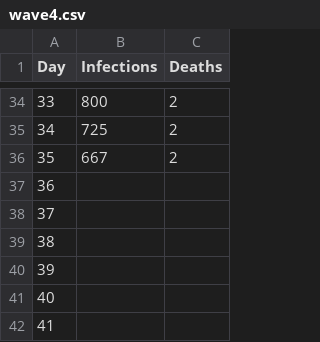
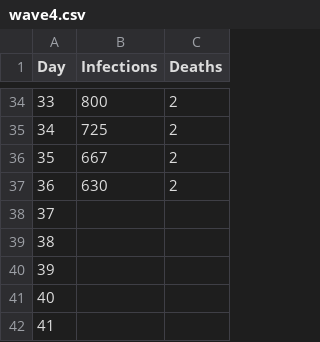
Before and after one commit to mathangwane/CovidWavesEswatini, a CSV file: data/wave4.csv, drawn as a sheet; only a part is shown, gaps mark what is left out.

Commit message:
28 December 2021

```diff
--- a/data/wave4.csv
+++ b/data/wave4.csv
@@ -36,3 +36,3 @@ Day,Infections,Deaths
 35,667,2
-36,,
+36,630,2
 37,,
```
